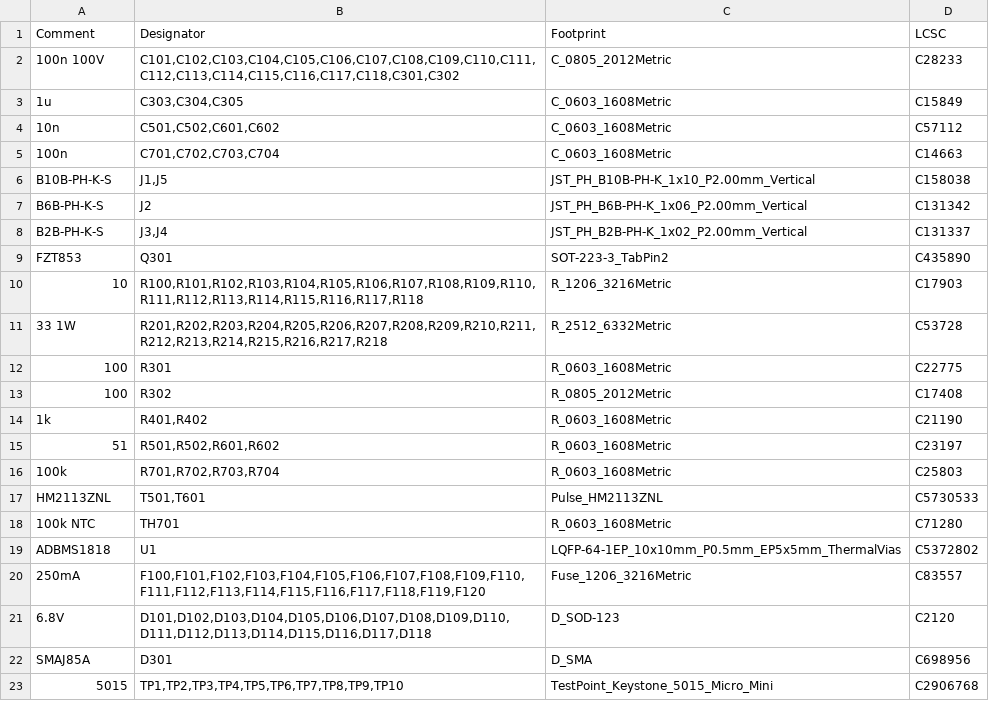
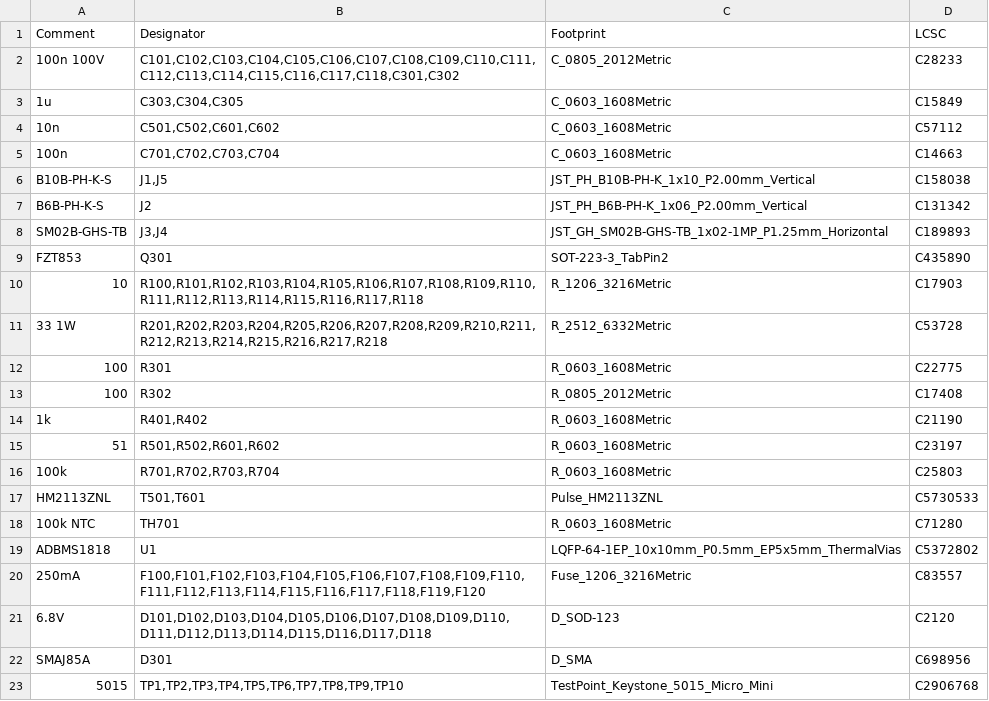
Before and after one commit to Focerqc/testing-BMS-designs, a CSV file: slave-18s/bom.csv, drawn as a sheet.

```diff
--- a/slave-18s/bom.csv
+++ b/slave-18s/bom.csv
@@ -7,3 +7,3 @@ B10B-PH-K-S,"J1,J5",JST_PH_B10B-PH-K_1x10_P2.00mm_Vertical,C158038
 B6B-PH-K-S,J2,JST_PH_B6B-PH-K_1x06_P2.00mm_Vertical,C131342
-B2B-PH-K-S,"J3,J4",JST_PH_B2B-PH-K_1x02_P2.00mm_Vertical,C131337
+SM02B-GHS-TB,"J3,J4",JST_GH_SM02B-GHS-TB_1x02-1MP_P1.25mm_Horizontal,C189893
 FZT853,Q301,SOT-223-3_TabPin2,C435890
```
Also changed, not shown: 4 other files.
